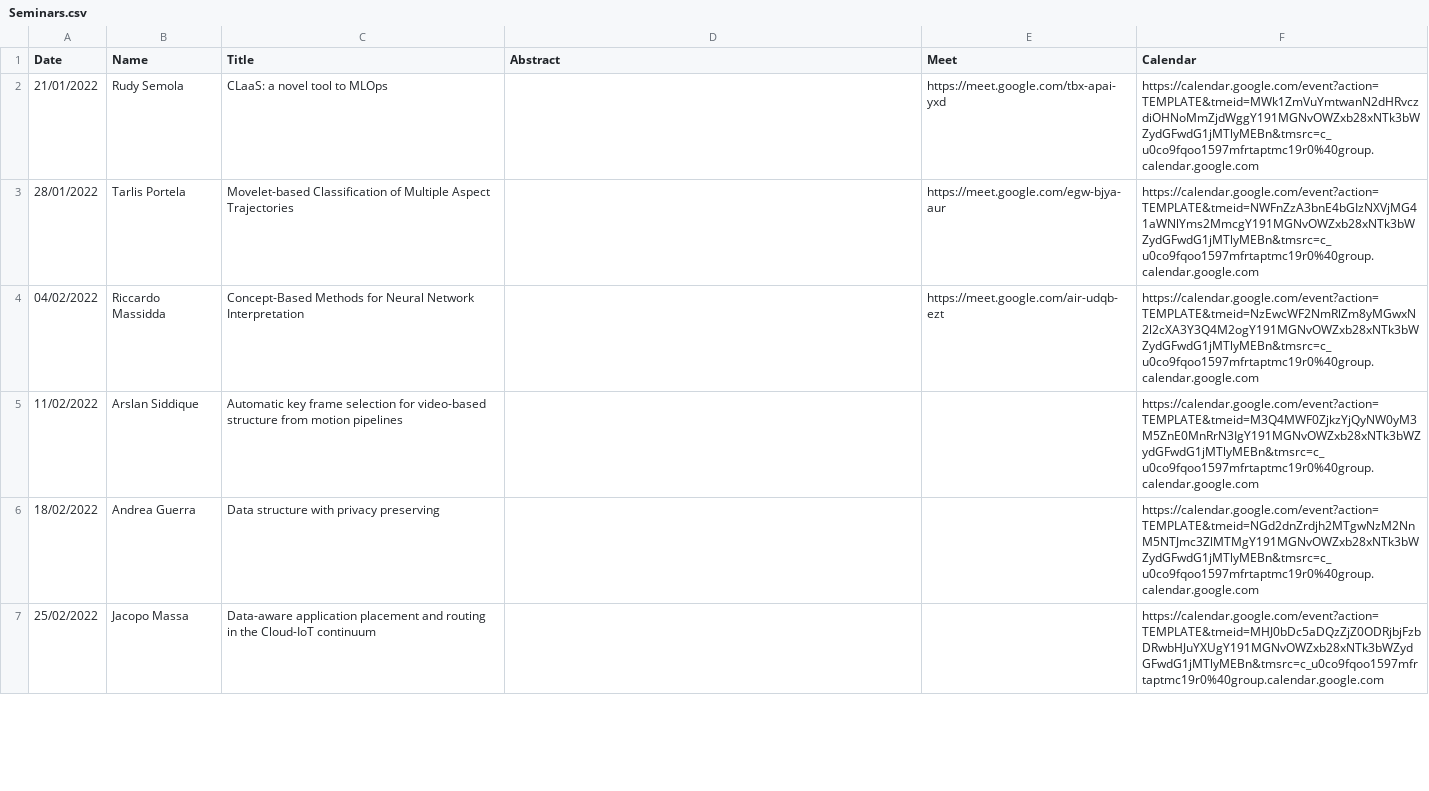
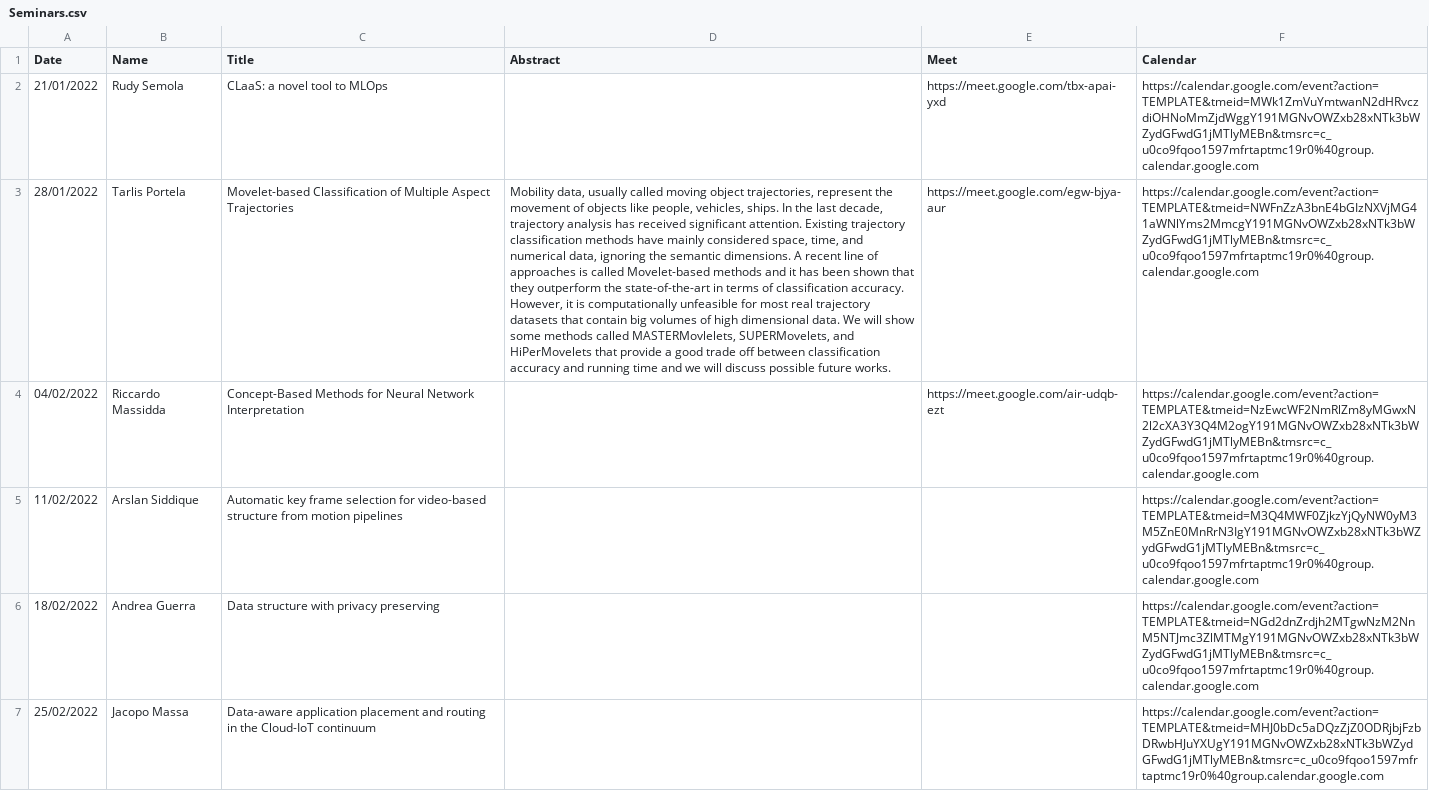
Before and after one commit to di-unipi/pesaresi-seminar-series, a CSV file: Seminars.csv, drawn as a sheet; only a part is shown; the diff names each change by its address in the sheet, - before the commit and + after, or states it on an @@ line.

Commit message:
Portela: abstract

```diff
--- a/Seminars.csv
+++ b/Seminars.csv
-D3 (Abstract): (empty)
+D3 (Abstract): Mobility data, usually called moving object trajectories, represent the movement of objects like people, vehicles, ships. In the last decade, trajectory analysis has received significant attention. Existing trajectory classification methods have mainly considered space, time, and numerical data, ignoring the semantic dimensions. A recent line of approaches is called Movelet-based methods and it has been shown that they outperform the state-of-the-art in terms of classification accuracy. However, it is computationally unfeasible for most real trajectory datasets that contain big volumes of high dimensional data. We will show some methods called MASTERMovlelets, SUPERMovelets, and HiPerMovelets that provide a good trade off between classification accuracy and running time and we will discuss possible future works.
```
Also changed, not shown: 2 other files.
